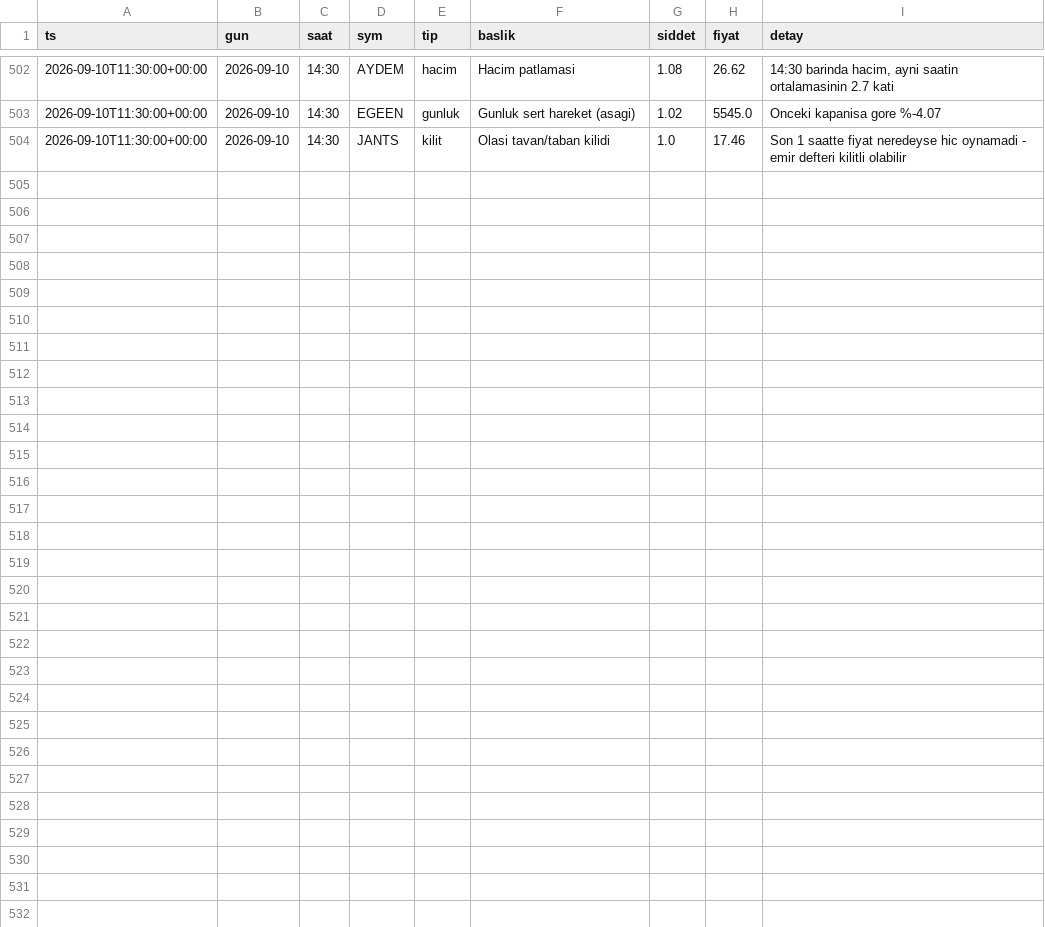
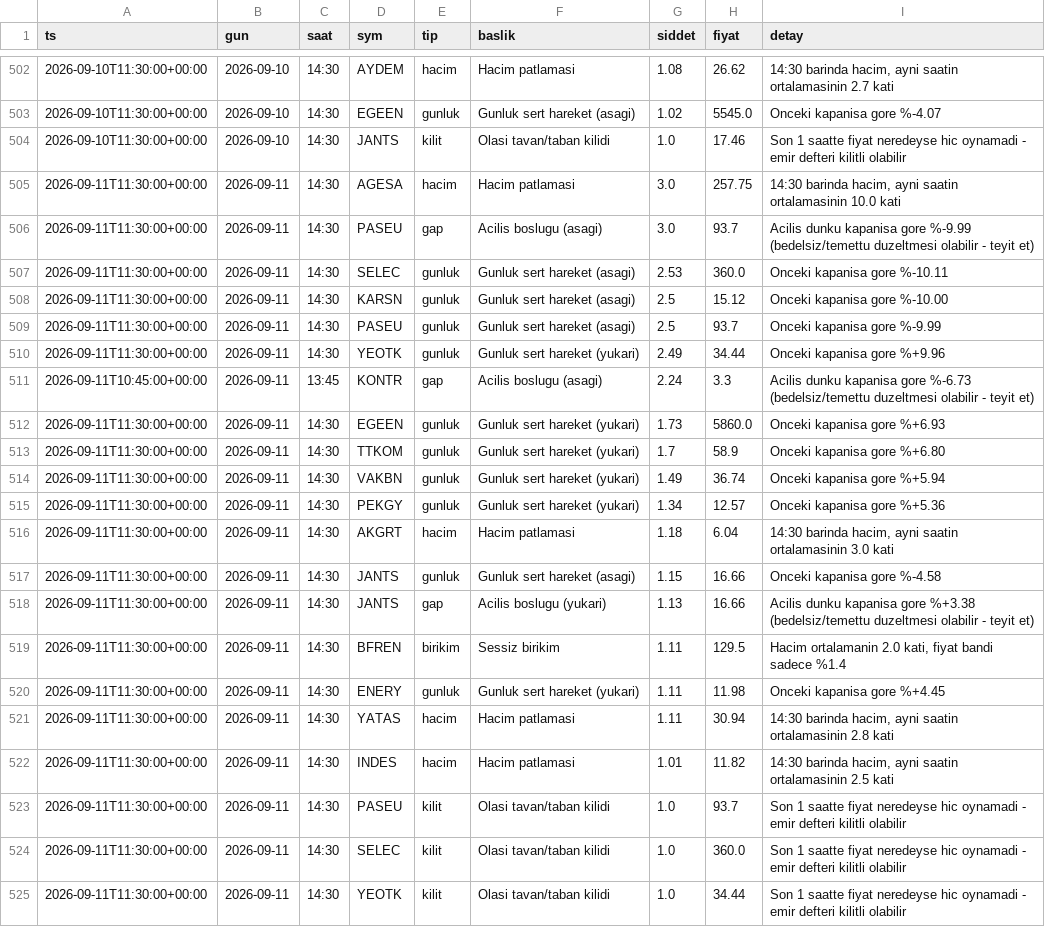
Before and after one commit to Mert04260/bist-radar, a CSV file: canli-izleme/anomali_arsiv.csv, drawn as a sheet; only a part is shown, gaps mark what is left out.

```diff
--- a/canli-izleme/anomali_arsiv.csv
+++ b/canli-izleme/anomali_arsiv.csv
@@ -504 +504,22 @@ ts,gun,saat,sym,tip,baslik,siddet,fiyat,detay
 2026-09-10T11:30:00+00:00,2026-09-10,14:30,JANTS,kilit,Olasi tavan/taban kilidi,1.0,17.46,Son 1 saatte fiyat neredeyse hic oynamadi - emir defteri kilitli olabilir
+2026-09-11T11:30:00+00:00,2026-09-11,14:30,AGESA,hacim,Hacim patlamasi,3.0,257.75,"14:30 barinda hacim, ayni saatin ortalamasinin 10.0 kati"
+2026-09-11T11:30:00+00:00,2026-09-11,14:30,PASEU,gap,Acilis boslugu (asagi),3.0,93.7,Acilis dunku kapanisa gore %-9.99 (bedelsiz/temettu duzeltmesi olabilir - teyit et)
+2026-09-11T11:30:00+00:00,2026-09-11,14:30,SELEC,gunluk,Gunluk sert hareket (asagi),2.53,360.0,Onceki kapanisa gore %-10.11
+2026-09-11T11:30:00+00:00,2026-09-11,14:30,KARSN,gunluk,Gunluk sert hareket (asagi),2.5,15.12,Onceki kapanisa gore %-10.00
+2026-09-11T11:30:00+00:00,2026-09-11,14:30,PASEU,gunluk,Gunluk sert hareket (asagi),2.5,93.7,Onceki kapanisa gore %-9.99
+2026-09-11T11:30:00+00:00,2026-09-11,14:30,YEOTK,gunluk,Gunluk sert hareket (yukari),2.49,34.44,Onceki kapanisa gore %+9.96
+2026-09-11T10:45:00+00:00,2026-09-11,13:45,KONTR,gap,Acilis boslugu (asagi),2.24,3.3,Acilis dunku kapanisa gore %-6.73 (bedelsiz/temettu duzeltmesi olabilir - teyit et)
+2026-09-11T11:30:00+00:00,2026-09-11,14:30,EGEEN,gunluk,Gunluk sert hareket (yukari),1.73,5860.0,Onceki kapanisa gore %+6.93
+2026-09-11T11:30:00+00:00,2026-09-11,14:30,TTKOM,gunluk,Gunluk sert hareket (yukari),1.7,58.9,Onceki kapanisa gore %+6.80
+2026-09-11T11:30:00+00:00,2026-09-11,14:30,VAKBN,gunluk,Gunluk sert hareket (yukari),1.49,36.74,Onceki kapanisa gore %+5.94
+2026-09-11T11:30:00+00:00,2026-09-11,14:30,PEKGY,gunluk,Gunluk sert hareket (yukari),1.34,12.57,Onceki kapanisa gore %+5.36
+2026-09-11T11:30:00+00:00,2026-09-11,14:30,AKGRT,hacim,Hacim patlamasi,1.18,6.04,"14:30 barinda hacim, ayni saatin ortalamasinin 3.0 kati"
+2026-09-11T11:30:00+00:00,2026-09-11,14:30,JANTS,gunluk,Gunluk sert hareket (asagi),1.15,16.66,Onceki kapanisa gore %-4.58
+2026-09-11T11:30:00+00:00,2026-09-11,14:30,JANTS,gap,Acilis boslugu (yukari),1.13,16.66,Acilis dunku kapanisa gore %+3.38 (bedelsiz/temettu duzeltmesi olabilir - teyit et)
+2026-09-11T11:30:00+00:00,2026-09-11,14:30,BFREN,birikim,Sessiz birikim,1.11,129.5,"Hacim ortalamanin 2.0 kati, fiyat bandi sadece %1.4"
+2026-09-11T11:30:00+00:00,2026-09-11,14:30,ENERY,gunluk,Gunluk sert hareket (yukari),1.11,11.98,Onceki kapanisa gore %+4.45
+2026-09-11T11:30:00+00:00,2026-09-11,14:30,YATAS,hacim,Hacim patlamasi,1.11,30.94,"14:30 barinda hacim, ayni saatin ortalamasinin 2.8 kati"
+2026-09-11T11:30:00+00:00,2026-09-11,14:30,INDES,hacim,Hacim patlamasi,1.01,11.82,"14:30 barinda hacim, ayni saatin ortalamasinin 2.5 kati"
+2026-09-11T11:30:00+00:00,2026-09-11,14:30,PASEU,kilit,Olasi tavan/taban kilidi,1.0,93.7,Son 1 saatte fiyat neredeyse hic oynamadi - emir defteri kilitli olabilir
+2026-09-11T11:30:00+00:00,2026-09-11,14:30,SELEC,kilit,Olasi tavan/taban kilidi,1.0,360.0,Son 1 saatte fiyat neredeyse hic oynamadi - emir defteri kilitli olabilir
+2026-09-11T11:30:00+00:00,2026-09-11,14:30,YEOTK,kilit,Olasi tavan/taban kilidi,1.0,34.44,Son 1 saatte fiyat neredeyse hic oynamadi - emir defteri kilitli olabilir
```
Also changed, not shown: 2 other files.
